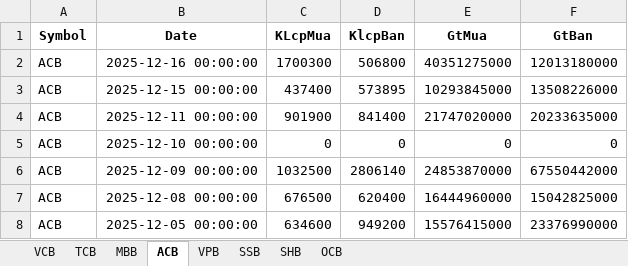
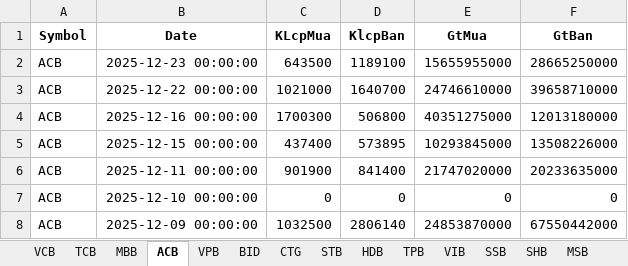
Before and after one commit to luanvd1704/banking_app, an Excel workbook: data/bank_self_trading.xlsx, sheet ACB, drawn as a sheet; only a part is shown; the shorter side is filled out with more unchanged rows; values as stored, in another font and other column widths than the file's, no borders; the diff names each change by its address in the sheet, - before the commit and + after, or states it on an @@ line.

```diff
--- a/data/bank_self_trading.xlsx (sheet ACB)
+++ b/data/bank_self_trading.xlsx (sheet ACB)
+sheet tab: BID
+sheet tab: CTG
+sheet tab: STB
+sheet tab: HDB
+sheet tab: TPB
+sheet tab: VIB
+sheet tab: MSB
+row 2: ACB | 2025-12-23 00:00:00 | 643500 | 1189100 | 15655955000 | 28665250000
+row 3: ACB | 2025-12-22 00:00:00 | 1021000 | 1640700 | 24746610000 | 39658710000
```
Also changed, not shown: sheet SSB, sheet SHB, sheet OCB, sheet VCB, sheet TCB, sheet MBB, 1 more sheet, other sheet tabs, data/bank_valuation.xlsx, 1 other file.
